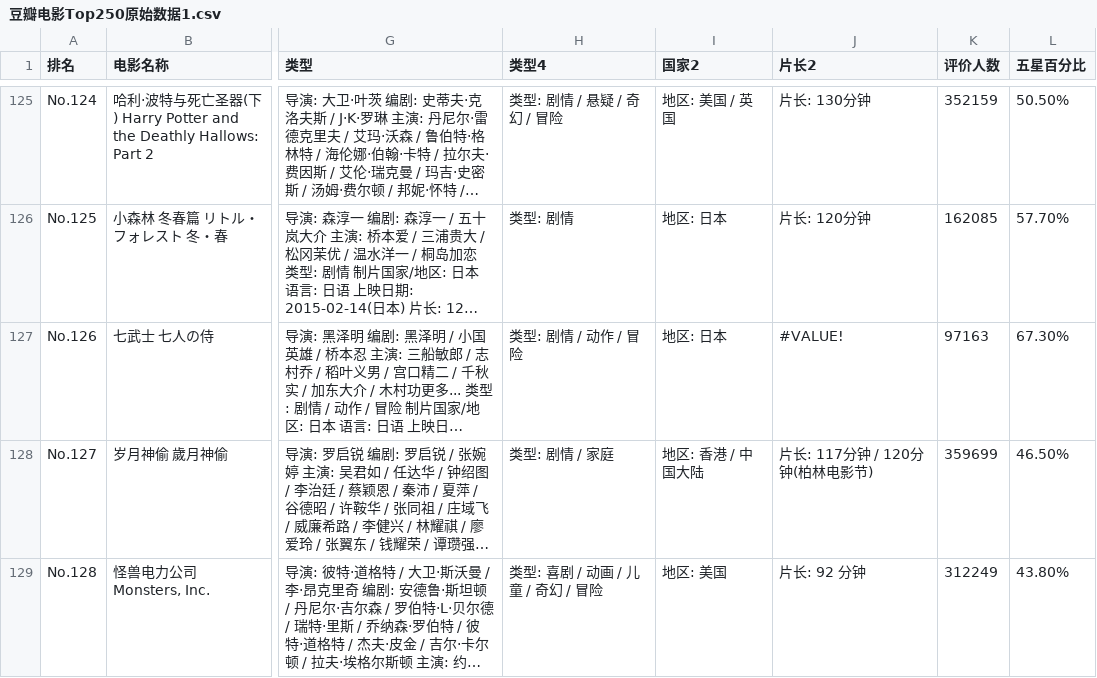
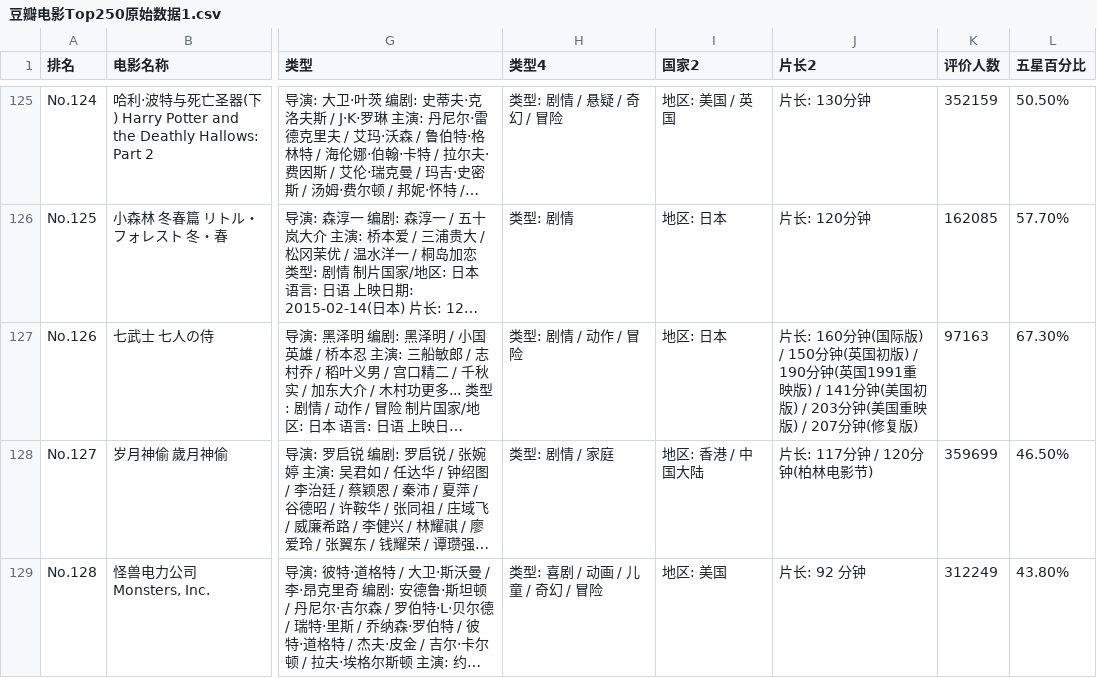
Before and after one commit to clayll/LL_PowerBI, a CSV file: Power BI入门数据源/豆瓣电影Top250原始数据1.csv, drawn as a sheet; only a part is shown, gaps mark what is left out; long unchanged cells end in …; the diff names each change by its address in the sheet, - before the commit and + after, or states it on an @@ line.

```diff
--- a/Power BI入门数据源/豆瓣电影Top250原始数据1.csv
+++ b/Power BI入门数据源/豆瓣电影Top250原始数据1.csv
-J127 (片长2): #VALUE!
+J127 (片长2): 片长: 160分钟(国际版) / 150分钟(英国初版) / 190分钟(英国1991重映版) / 141分钟(美国初版) / 203分钟(美国重映版) / 207分钟(修复版)
```
Also changed, not shown: 10 other files.
